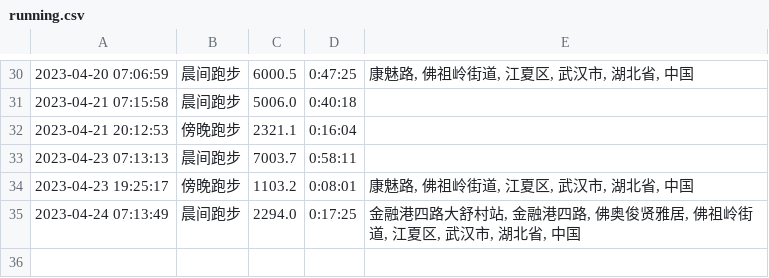
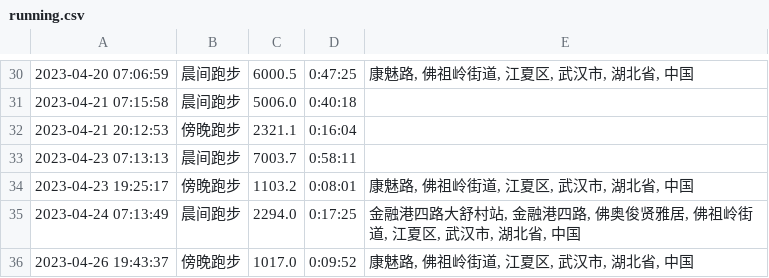
Before and after one commit to yihong0618/running_page, a CSV file: assets/running.csv, drawn as a sheet; only a part is shown, gaps mark what is left out.

```diff
--- a/assets/running.csv
+++ b/assets/running.csv
@@ -35 +35,2 @@
 2023-04-24 07:13:49,晨间跑步,2294.0,0:17:25,"金融港四路大舒村站, 金融港四路, 佛奥俊贤雅居, 佛祖岭街道, 江夏区, 武汉市, 湖北省, 中国"
+2023-04-26 19:43:37,傍晚跑步,1017.0,0:09:52,"康魅路, 佛祖岭街道, 江夏区, 武汉市, 湖北省, 中国"
```
Also changed, not shown: 5 other files.
